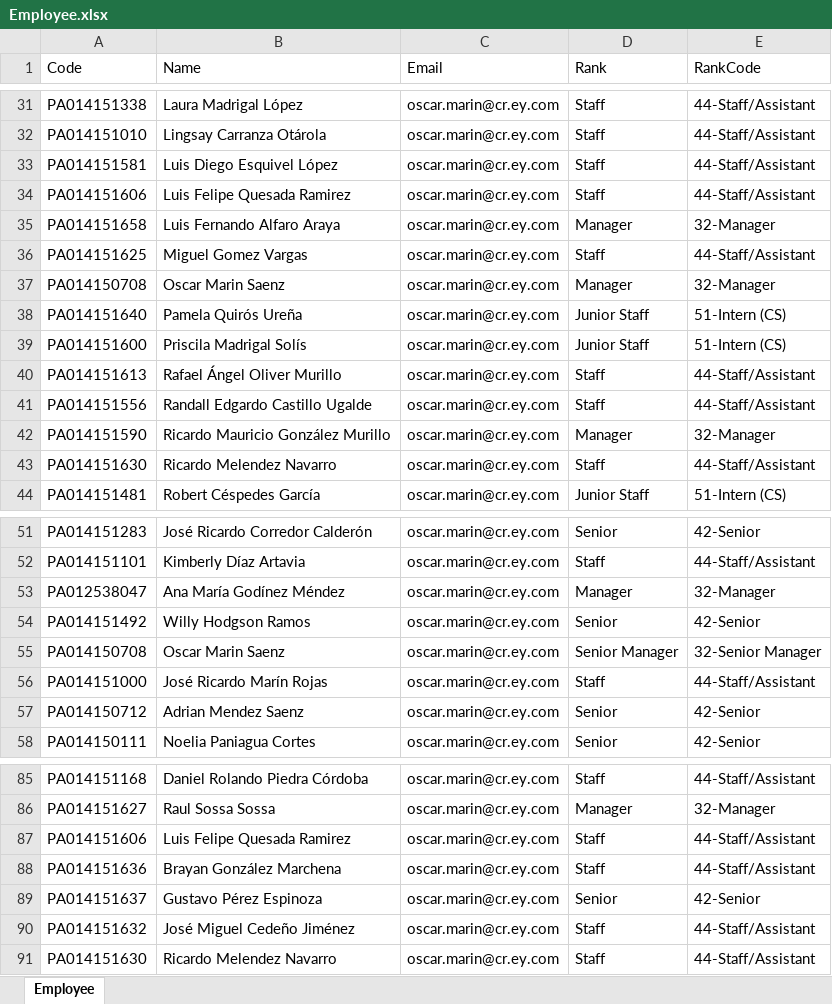
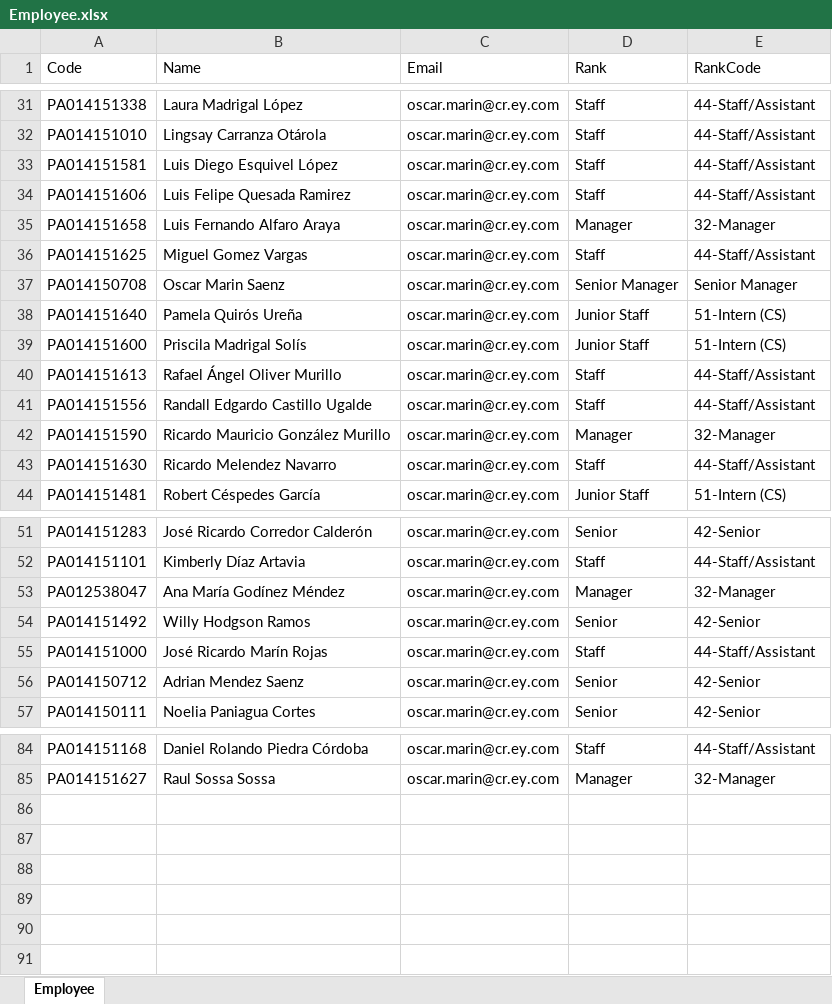
Before and after one commit to marinoscar/eyca-invoicing, an Excel workbook: Docs/Employee.xlsx, sheet Employee, drawn as a sheet; only a part is shown, gaps mark what is left out; values as stored, in another font and other column widths than the file's, no borders; table styles not drawn; the diff names each change by its address in the sheet, - before the commit and + after, or states it on an @@ line.

```diff
--- a/Docs/Employee.xlsx (sheet Employee)
+++ b/Docs/Employee.xlsx (sheet Employee)
-D37 (Rank): Manager
+D37 (Rank): Senior Manager
-E37 (RankCode): 32-Manager
+E37 (RankCode): Senior Manager
-row 55: PA014150708 | Oscar Marin Saenz | oscar.marin@cr.ey.com | Senior Manager | 32-Senior Manager
-row 87: PA014151606 | Luis Felipe Quesada Ramirez | oscar.marin@cr.ey.com | Staff | 44-Staff/Assistant
-row 88: PA014151636 | Brayan González Marchena | oscar.marin@cr.ey.com | Staff | 44-Staff/Assistant
-row 89: PA014151637 | Gustavo Pérez Espinoza | oscar.marin@cr.ey.com | Senior | 42-Senior
-row 90: PA014151632 | José Miguel Cedeño Jiménez | oscar.marin@cr.ey.com | Staff | 44-Staff/Assistant
-row 91: PA014151630 | Ricardo Melendez Navarro | oscar.marin@cr.ey.com | Staff | 44-Staff/Assistant
```
Also changed, not shown: 16 other files.
